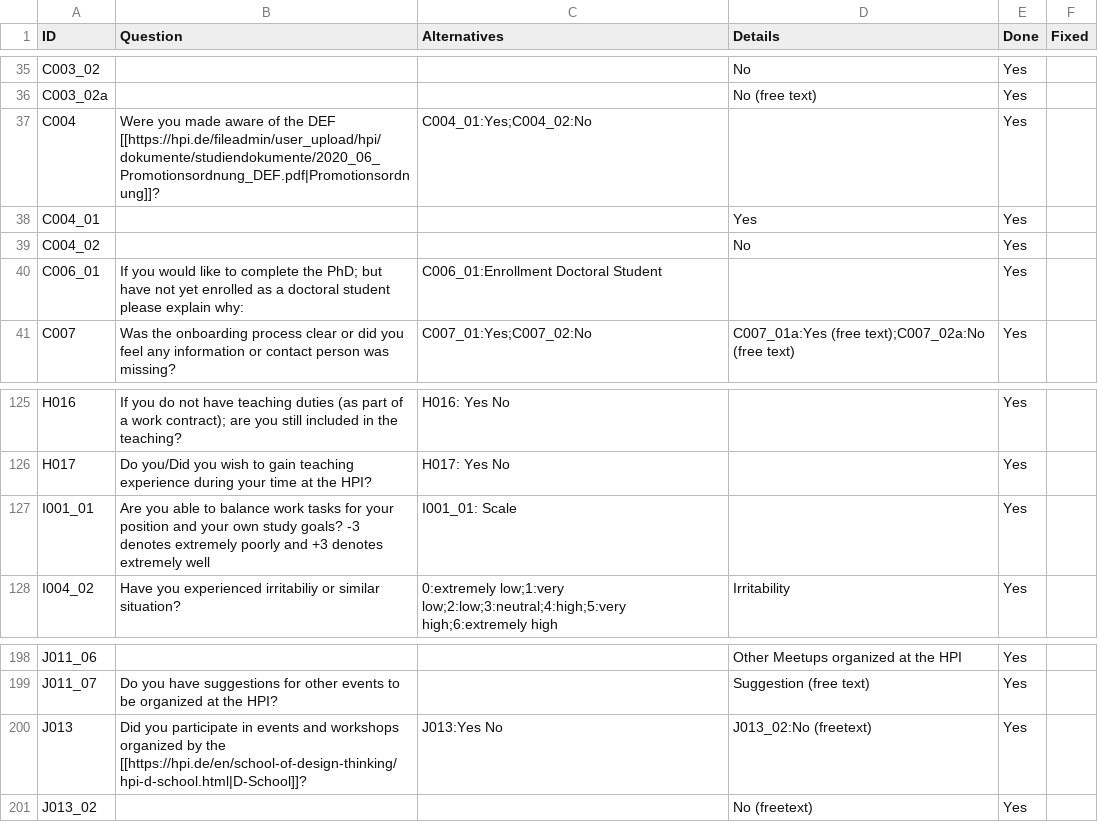
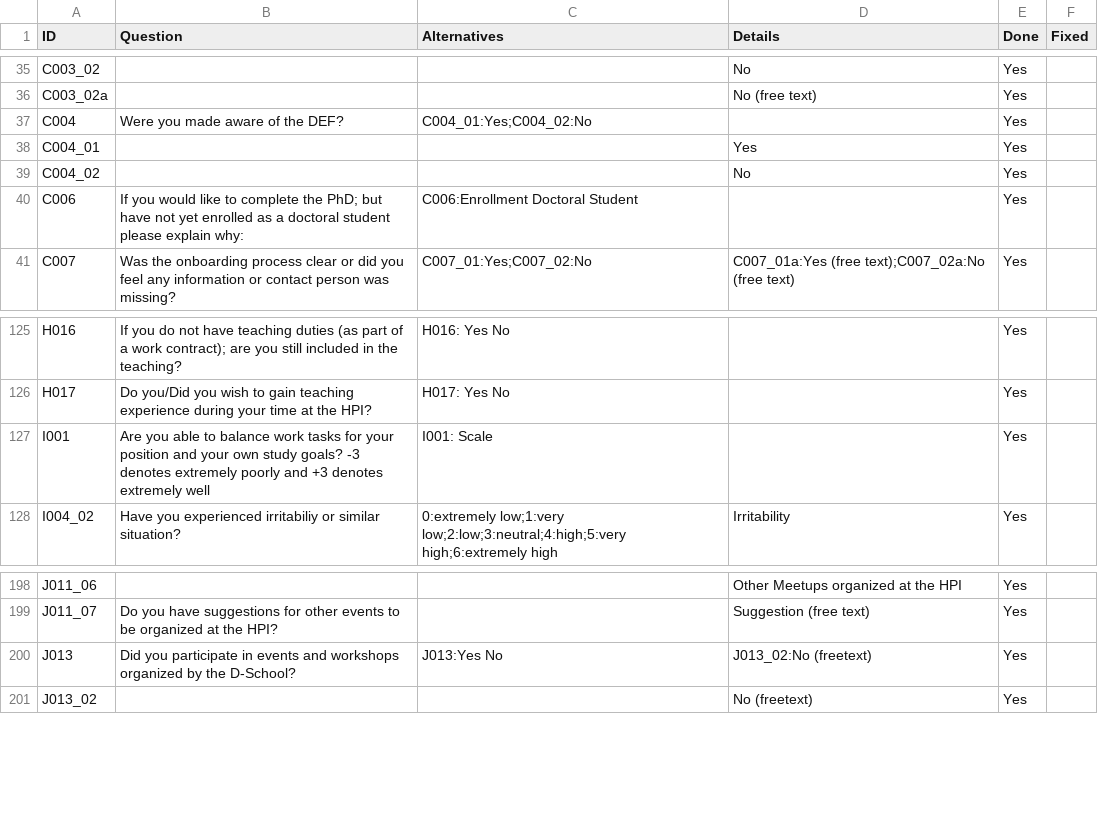
Before and after one commit to christianadriano/survey_analysis, a CSV file: data/Index_Questions.csv, drawn as a sheet; only a part is shown, gaps mark what is left out.

Commit message:
Update Index_Questions.csv

```diff
--- a/data/Index_Questions.csv
+++ b/data/Index_Questions.csv
@@ -36,6 +36,6 @@ C003_02,,,No,Yes,
 C003_02a,,,No (free text),Yes,
-C004,Were you made aware of the DEF [[https://hpi.de/fileadmin/user_upload/hpi/dokumente/studiendokumente/2020_06_Promotionsordnung_DEF.pdf|Promotionsordnung]]?,C004_01:Yes;C004_02:No,,Yes,
+C004,Were you made aware of the DEF?,C004_01:Yes;C004_02:No,,Yes,
 C004_01,,,Yes,Yes,
 C004_02,,,No,Yes,
-C006_01,If you would like to complete the PhD; but have not yet enrolled as a doctoral student please explain why:,C006_01:Enrollment Doctoral Student,,Yes,
+C006,If you would like to complete the PhD; but have not yet enrolled as a doctoral student please explain why:,C006:Enrollment Doctoral Student,,Yes,
 C007,Was the onboarding process clear or did you feel any information or contact person was missing?,C007_01:Yes;C007_02:No,C007_01a:Yes (free text);C007_02a:No (free text),Yes,
@@ -126,3 +126,3 @@ H016,If you do not have teaching duties (as part of a work contract); are you st
 H017,Do you/Did you wish to gain teaching experience during your time at the HPI?,H017: Yes No,,Yes,
-I001_01,Are you able to balance work tasks for your position and your own study goals? -3 denotes extremely poorly and +3 denotes extremely well,I001_01: Scale,,Yes,
+I001,Are you able to balance work tasks for your position and your own study goals? -3 denotes extremely poorly and +3 denotes extremely well,I001: Scale,,Yes,
 I004_02,Have you experienced irritabiliy or similar situation? ,0:extremely low;1:very low;2:low;3:neutral;4:high;5:very high;6:extremely high,Irritability,Yes,
@@ -199,3 +199,3 @@ J011_06,,,Other Meetups organized at the HPI,Yes,
 J011_07,Do you have suggestions for other events to be organized at the HPI?,,Suggestion (free text),Yes,
-J013,Did you participate in events and workshops organized by the [[https://hpi.de/en/school-of-design-thinking/hpi-d-school.html|D-School]]?,J013:Yes No,J013_02:No (freetext),Yes,
+J013,Did you participate in events and workshops organized by the D-School?,J013:Yes No,J013_02:No (freetext),Yes,
 J013_02,,,No (freetext),Yes,
```
